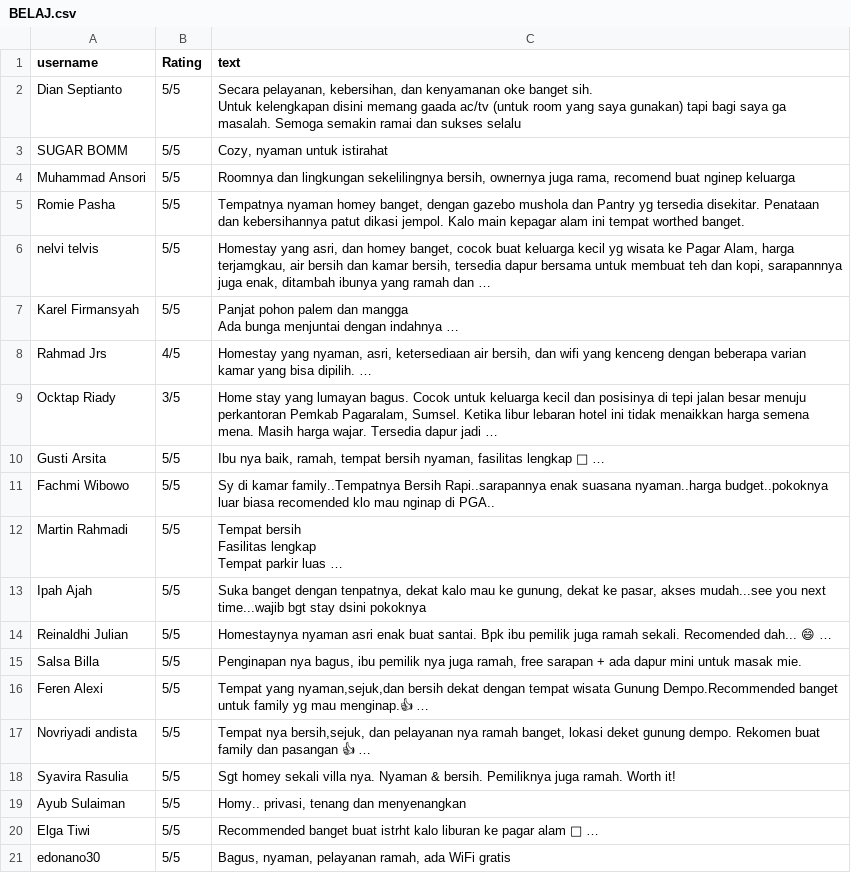
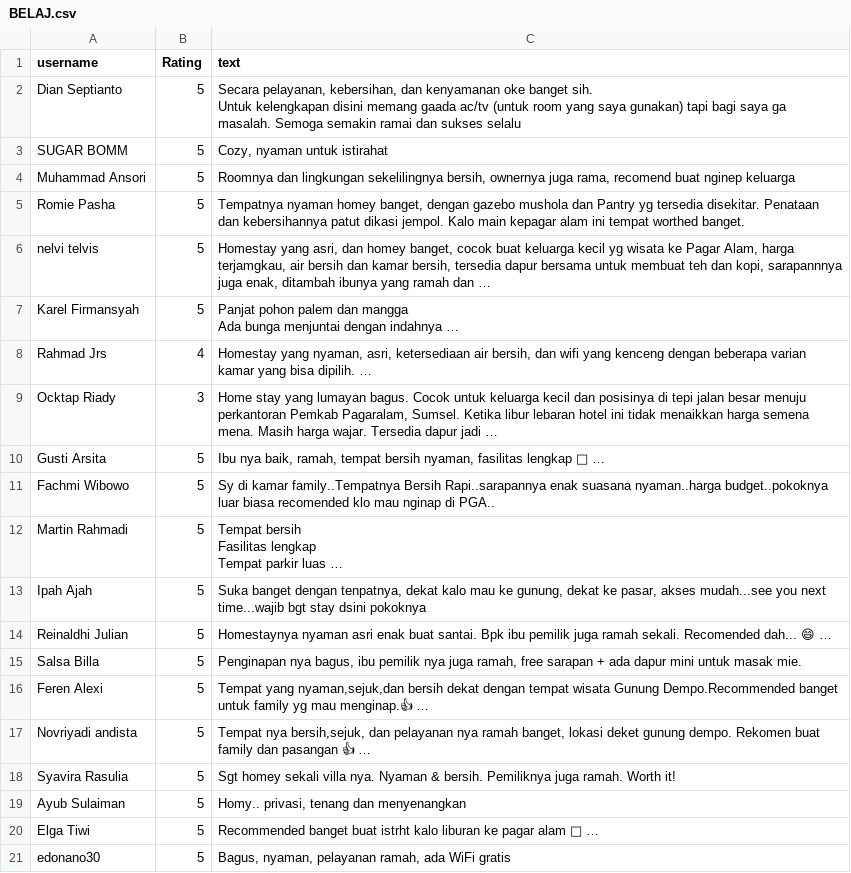
Before and after one commit to hairilhmm/12345, a CSV file: BELAJ.csv, drawn as a sheet; the diff names each change by its address in the sheet, - before the commit and + after, or states it on an @@ line.

Commit message:
Update BELAJ.csv

```diff
--- a/BELAJ.csv
+++ b/BELAJ.csv
-B2:B7 (Rating): 5/5
+B2:B7 (Rating): 5
-B8 (Rating): 4/5
+B8 (Rating): 4
-B9 (Rating): 3/5
+B9 (Rating): 3
-B10:B21 (Rating): 5/5
+B10:B21 (Rating): 5
```
